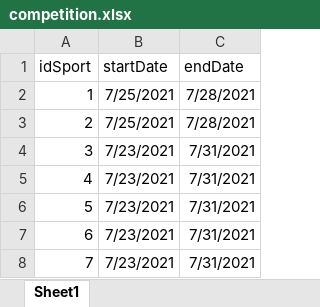
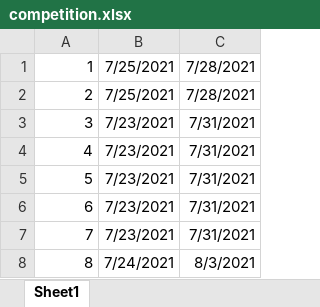
Before and after one commit to Malva2312/Base-de-Dados-2021-2022, an Excel workbook: dataset/sql_datasets/competition.xlsx, sheet Sheet1, drawn as a sheet; only a part is shown; the shorter side is filled out with more unchanged rows; values as stored, in another font and other column widths than the file's, no borders; the diff names each change by its address in the sheet, - before the commit and + after, or states it on an @@ line.

```diff
--- a/dataset/sql_datasets/competition.xlsx (sheet Sheet1)
+++ b/dataset/sql_datasets/competition.xlsx (sheet Sheet1)
-row 1: idSport | startDate | endDate
```
Also changed, not shown: dataset/sql_datasets/athlete.xlsx, dataset/sql_datasets/committee_earns_medal.xlsx, 16 other files.
